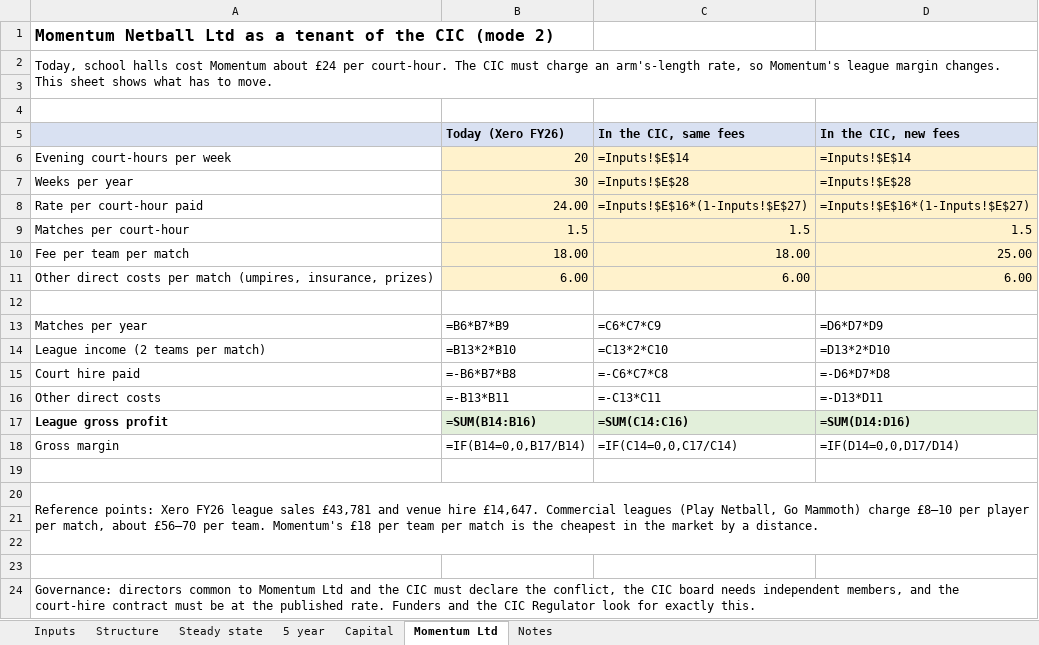
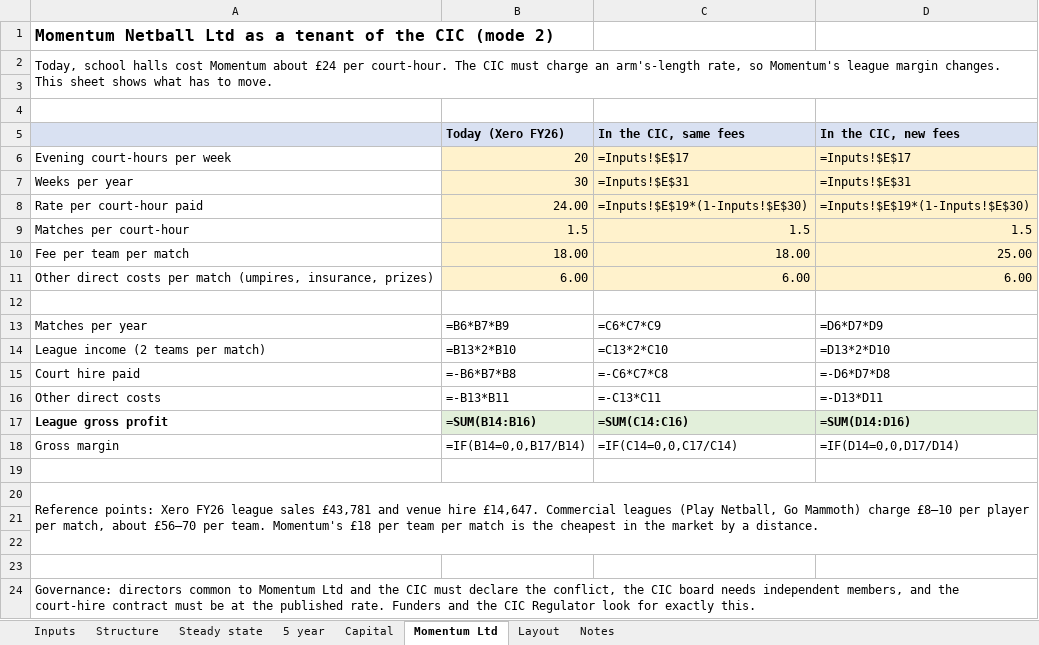
Before and after one commit to Momentum-Sports-Technology/momentum-marketing-site, an Excel workbook: docs/venue-model-andover-unit-28.xlsx, sheet Momentum Ltd, drawn as a sheet; values as stored, in another font and other column widths than the file's, no borders; formulas without a stored value are shown as written; the diff names each change by its address in the sheet, - before the commit and + after, or states it on an @@ line.

```diff
--- a/docs/venue-model-andover-unit-28.xlsx (sheet Momentum Ltd)
+++ b/docs/venue-model-andover-unit-28.xlsx (sheet Momentum Ltd)
+sheet tab: Layout
-C6 (In the CIC, same fees): =Inputs!$E$14
+C6 (In the CIC, same fees): =Inputs!$E$17
-D6 (In the CIC, new fees): =Inputs!$E$14
+D6 (In the CIC, new fees): =Inputs!$E$17
-C7 (In the CIC, same fees): =Inputs!$E$28
+C7 (In the CIC, same fees): =Inputs!$E$31
-D7 (In the CIC, new fees): =Inputs!$E$28
+D7 (In the CIC, new fees): =Inputs!$E$31
-C8 (In the CIC, same fees): =Inputs!$E$16*(1-Inputs!$E$27)
+C8 (In the CIC, same fees): =Inputs!$E$19*(1-Inputs!$E$30)
-D8 (In the CIC, new fees): =Inputs!$E$16*(1-Inputs!$E$27)
+D8 (In the CIC, new fees): =Inputs!$E$19*(1-Inputs!$E$30)
```
Also changed, not shown: sheet Inputs, sheet 5 year, sheet Steady state, sheet Capital, sheet Notes, sheet Structure.
